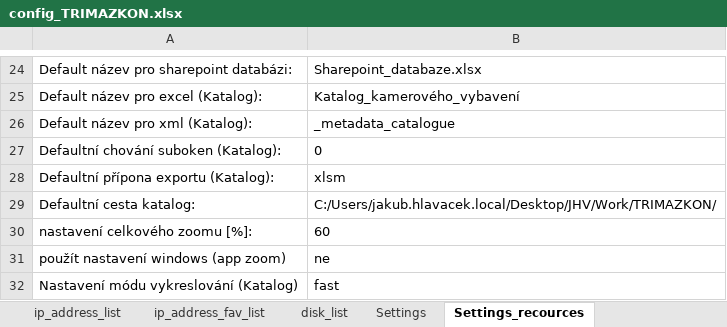
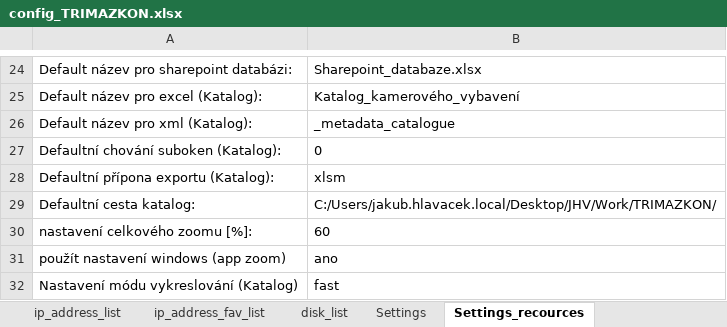
Before and after one commit to Jakubhl/Work, an Excel workbook: TRIMAZKON/config_TRIMAZKON.xlsx, sheet Settings_recources, drawn as a sheet; only a part is shown, gaps mark what is left out; values as stored, in another font and other column widths than the file's, no borders; the diff names each change by its address in the sheet, - before the commit and + after, or states it on an @@ line.

```diff
--- a/TRIMAZKON/config_TRIMAZKON.xlsx (sheet Settings_recources)
+++ b/TRIMAZKON/config_TRIMAZKON.xlsx (sheet Settings_recources)
-B31: ne
+B31: ano
```
Also changed, not shown: sheet disk_list, sheet Settings, TRIMAZKON/excel_testing_projekt_533.xlsm, 5 other files.
